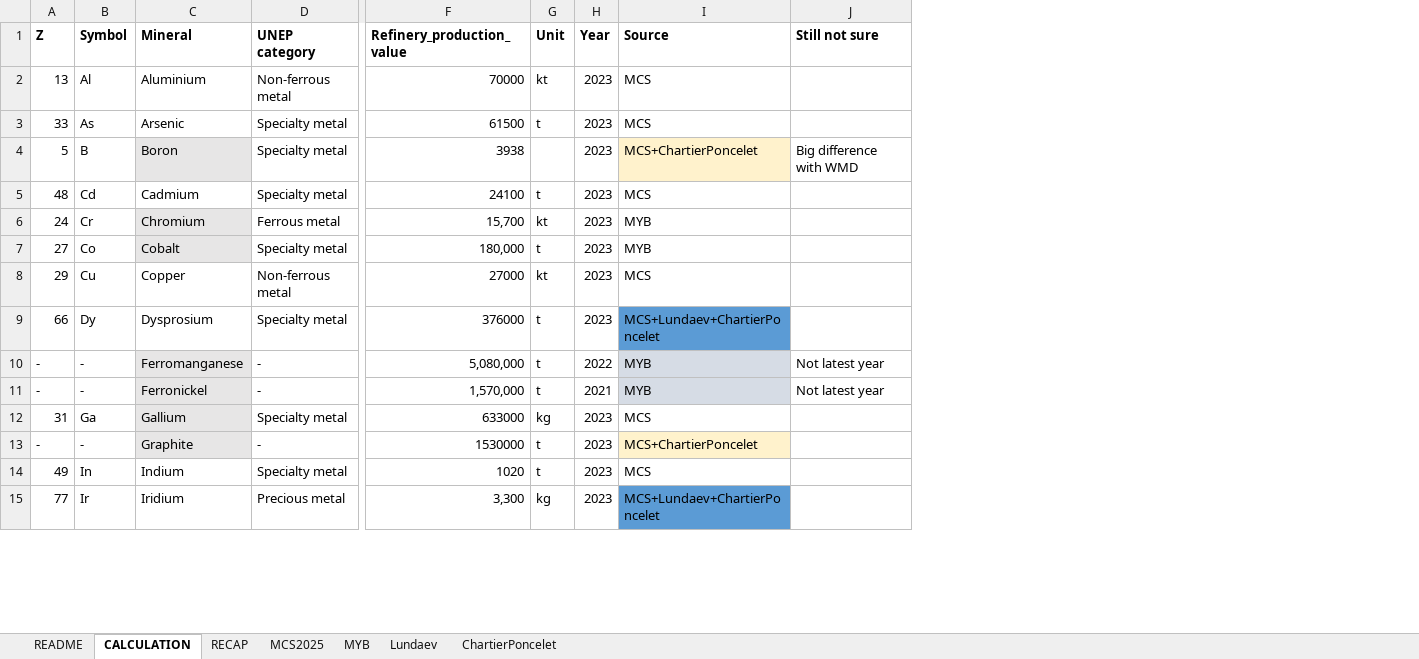
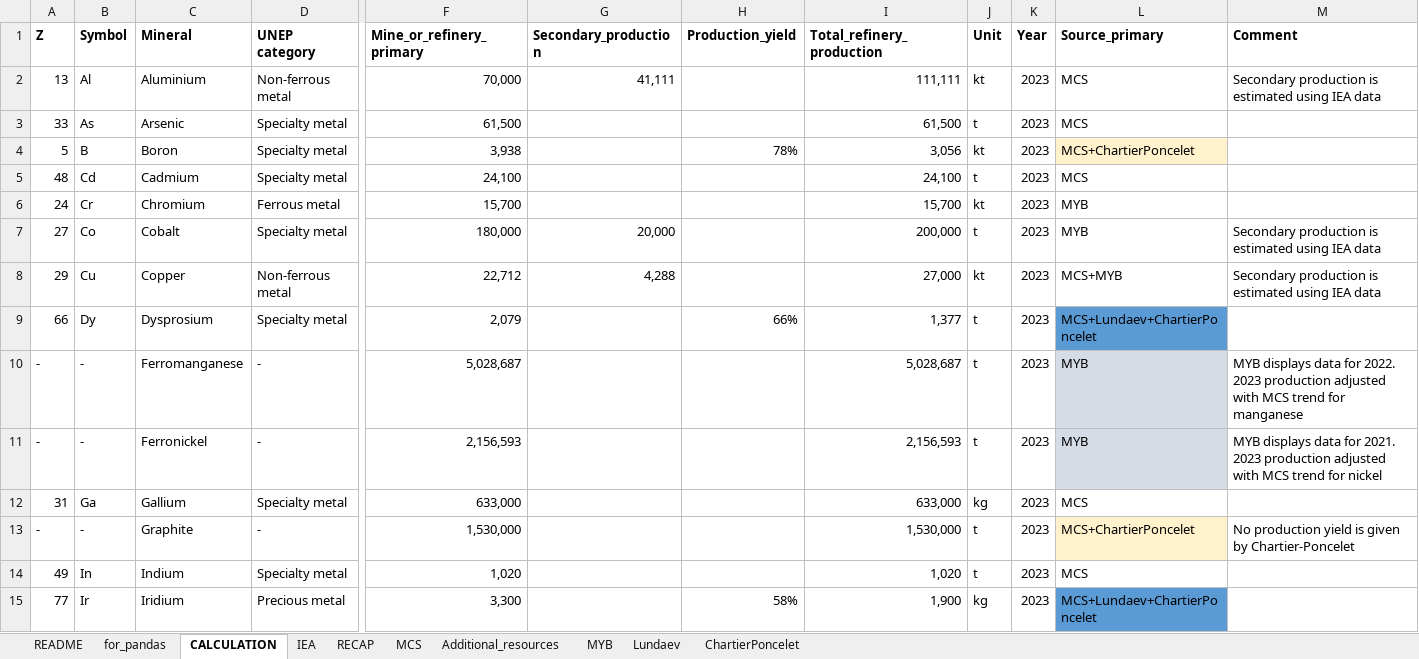
Before and after one commit to marpellan/plca_metals, an Excel workbook: data/data_minerals/data_availability_marin.xlsx, sheet CALCULATION, drawn as a sheet; only a part is shown, gaps mark what is left out; values as stored, in another font and other column widths than the file's, no borders; removed rows and columns are numbered as before the commit, all else as after; the diff covers the shown part only; the diff names each change by its address in the sheet, - before the commit and + after, or states it on an @@ line.

Commit message:
Graphs for total economy done, added logscale visualisation

```diff
--- a/data/data_minerals/data_availability_marin.xlsx (sheet CALCULATION)
+++ b/data/data_minerals/data_availability_marin.xlsx (sheet CALCULATION)
-sheet tab: MCS2025
+sheet tab: MCS
+sheet tab: for_pandas
+sheet tab: IEA
+sheet tab: Additional_resources
-column F (Refinery_production_value), rows 2-15: 70000 | 61500 | 3938 | 24100 | 15,700 | 180,000 | 27000 | 376000 | 5,080,000 | 1,570,000 | 633000 | 1530000 | 1020 | 3,300
+column F (Mine_or_refinery_primary), rows 2-15: 70,000 | 61,500 | 3,938 | 24,100 | 15,700 | 180,000 | 22,712 | 2,079 | 5,028,687 | 2,156,593 | 633,000 | 1,530,000 | 1,020 | 3,300
+column G (Secondary_production), rows 2-8: 41,111 |  |  |  |  | 20,000 | 4,288
+column H (Production_yield), rows 4-15: 78% |  |  |  |  | 66% |  |  |  |  |  | 58%
+column I (Total_refinery_production), rows 2-15: 111,111 | 61,500 | 3,056 | 24,100 | 15,700 | 200,000 | 27,000 | 1,377 | 5,028,687 | 2,156,593 | 633,000 | 1,530,000 | 1,020 | 1,900
-column J (Still not sure), rows 4-11: Big difference with WMD |  |  |  |  |  | Not latest year | Not latest year
+column M (Comment), rows 2-13: Secondary production is estimated using IEA data |  |  |  |  | Secondary production is estimated using IEA data | Secondary production is estimated using IEA data |  | MYB displays data for 2022. 2023 production adjusted with MCS trend for manganese | MYB displays data for 2021. 2023 production adjusted with MCS trend for nickel |  | No production yield is given by Chartier-Poncelet
-L1: Source
+L1: Source_primary
-C4 fill: #E7E6E6
+C4 fill: none
-J4 (Unit): (empty)
+J4 (Unit): kt
-C6:C7 fill: #E7E6E6
+C6:C7 fill: none
-L8 (Source_primary): MCS
+L8 (Source_primary): MCS+MYB
-C10:C13 fill: #E7E6E6
+C10:C13 fill: none
-K10 (Year): 2022
+K10 (Year): 2023
-K11 (Year): 2021
+K11 (Year): 2023
```
Also changed, not shown: 4 edited cells and cell formats elsewhere in this sheet, sheet MCS, sheet ChartierPoncelet, sheet MYB, sheet README, data/data_metals.xlsx, 43 other files.
